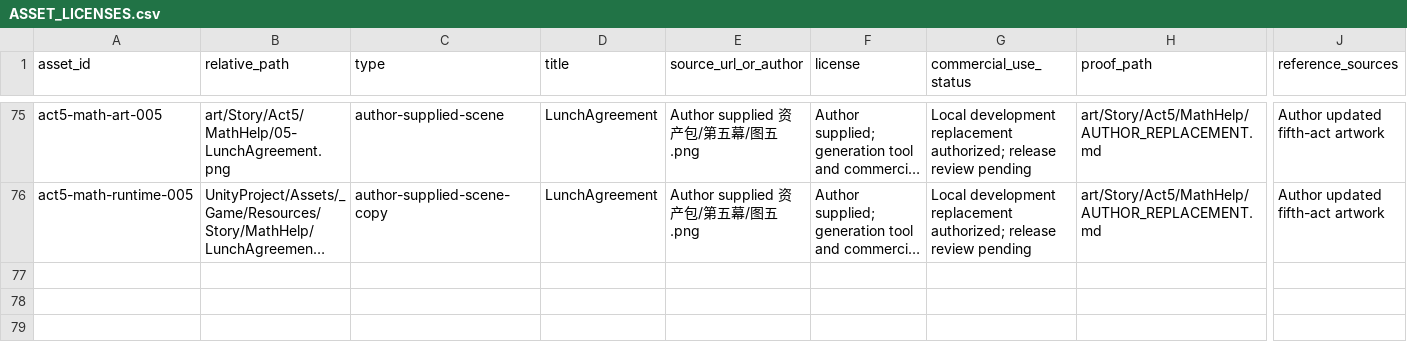
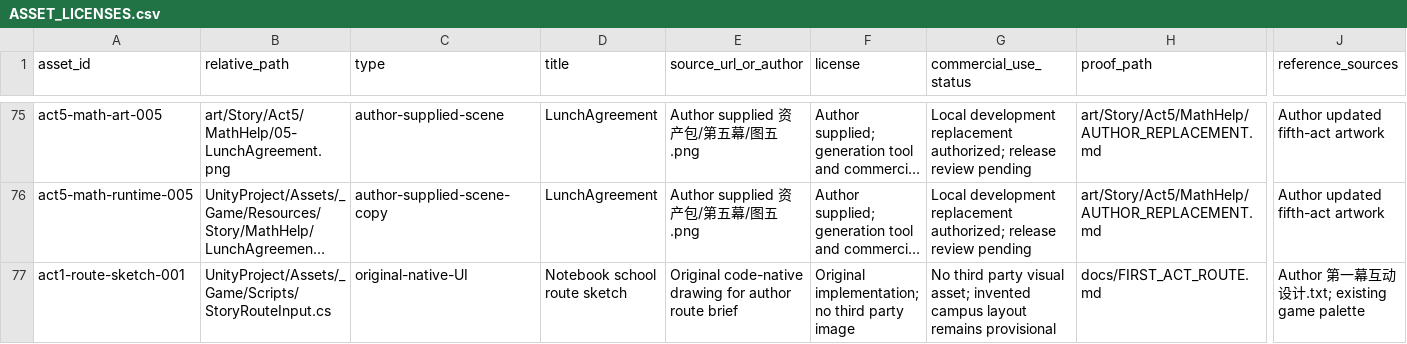
Before and after one commit to junhao-zhang7/LoveNarrativeGame, a CSV file: docs/ASSET_LICENSES.csv, drawn as a sheet; only a part is shown, gaps mark what is left out; long unchanged cells end in …; rows hold the shown columns only; the diff names each change by its address in the sheet, - before the commit and + after, or states it on an @@ line.

Commit message:
Add first-act notebook route puzzle before teacher interruption

```diff
--- a/docs/ASSET_LICENSES.csv
+++ b/docs/ASSET_LICENSES.csv
+row 77: act1-route-sketch-001 | UnityProject/Assets/_Game/Scripts/StoryRouteInput.cs | original-native-UI | Notebook school route sketch | Original code-native drawing for author route brief | Original implementation; no third party image | No third party visual asset; invented campus layout remains provisional | docs/FIRST_ACT_ROUTE.md | Author 第一幕互动设计.txt; existing game palette
```
Also changed, not shown: 16 other files.
